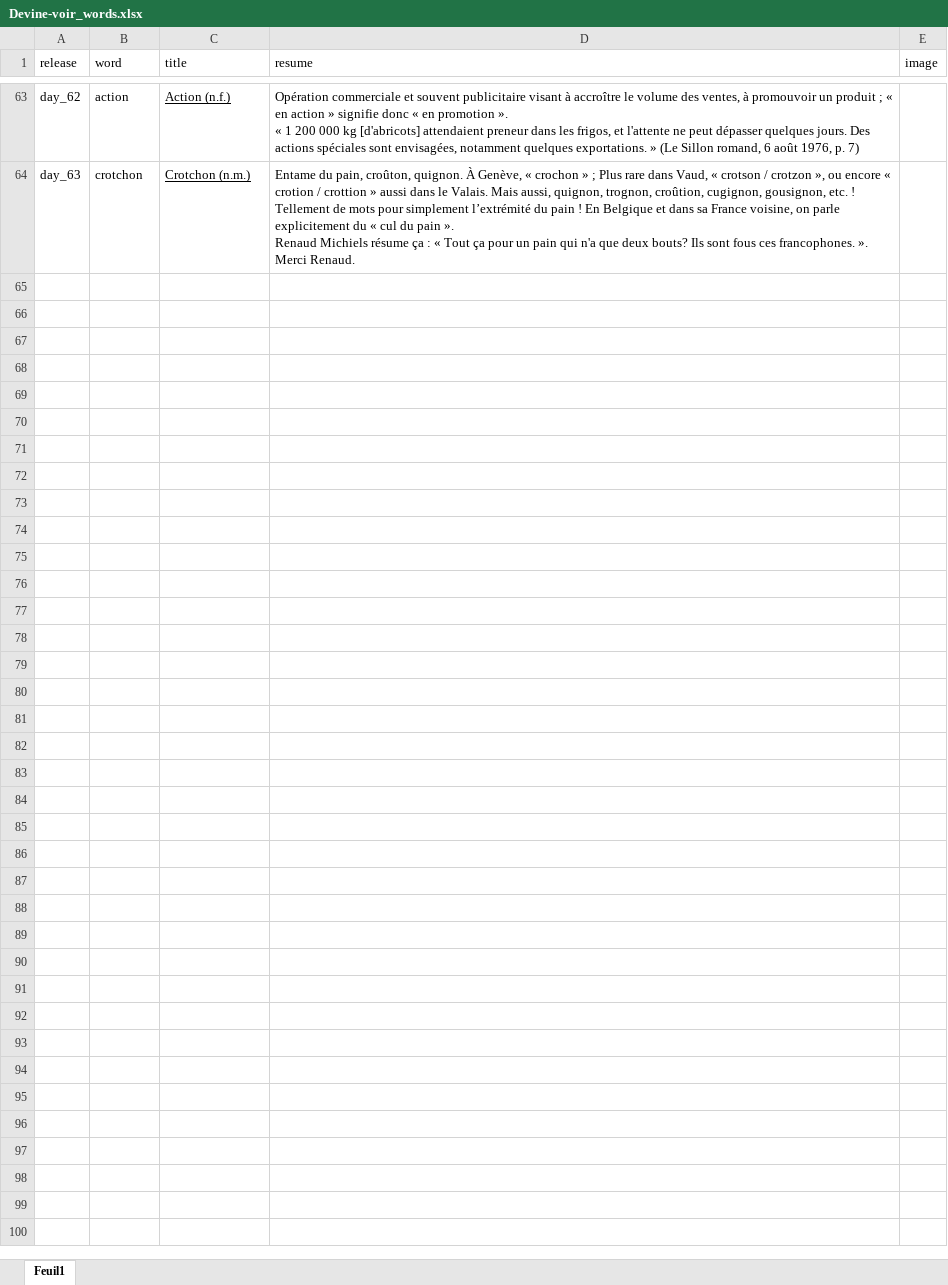
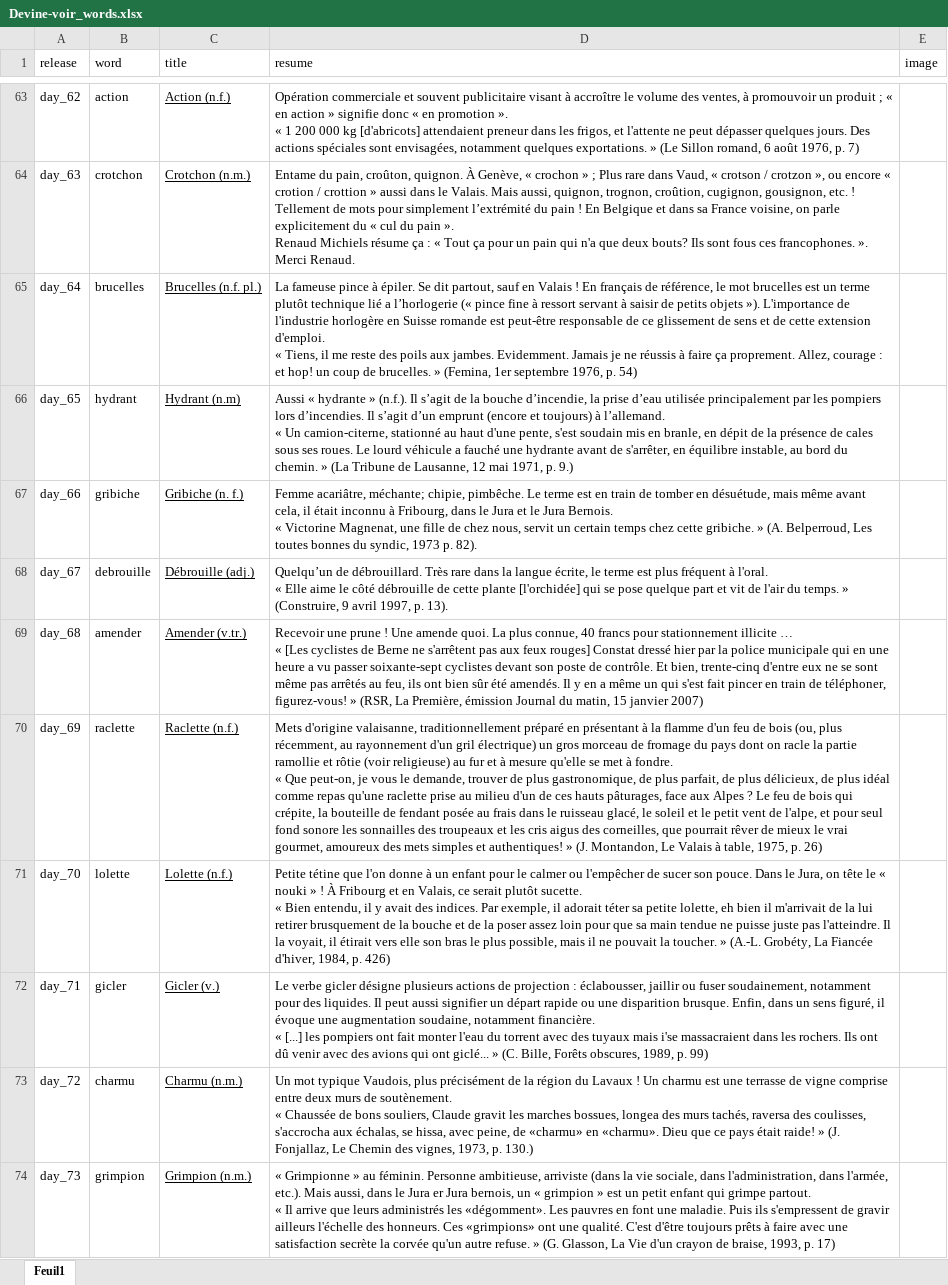
Before and after one commit to wlks85/wordle, an Excel workbook: data/Devine-voir_words.xlsx, sheet Feuil1, drawn as a sheet; only a part is shown, gaps mark what is left out; values as stored, in another font and other column widths than the file's, no borders; ↵ is a line break in a cell; the diff names each change by its address in the sheet, - before the commit and + after, or states it on an @@ line.

Commit message:
data updated

```diff
--- a/data/Devine-voir_words.xlsx (sheet Feuil1)
+++ b/data/Devine-voir_words.xlsx (sheet Feuil1)
+row 65: day_64 | brucelles | Brucelles (n.f. pl.) | La fameuse pince à épiler. Se dit partout, sauf en Valais ! En français de référence, le mot brucelles est un terme plutôt technique lié a l’horlogerie (« pince fine à ressort servant à saisir de petits objets »). L'importance de l'industrie horlogère en Suisse romande est peut-être responsable de ce glissement de sens et de cette extension d'emploi. ↵ « Tiens, il me reste des poils aux jambes. Evidemment. Jamais je ne réussis à faire ça proprement. Allez, courage : et hop! un coup de brucelles. » (Femina, 1er septembre 1976, p. 54)
+row 66: day_65 | hydrant | Hydrant (n.m) | Aussi « hydrante » (n.f.). Il s’agit de la bouche d’incendie, la prise d’eau utilisée principalement par les pompiers lors d’incendies. Il s’agit d’un emprunt (encore et toujours) à l’allemand. ↵ « Un camion-citerne, stationné au haut d'une pente, s'est soudain mis en branle, en dépit de la présence de cales sous ses roues. Le lourd véhicule a fauché une hydrante avant de s'arrêter, en équilibre instable, au bord du chemin. » (La Tribune de Lausanne, 12 mai 1971, p. 9.)
+row 67: day_66 | gribiche | Gribiche (n. f.) | Femme acariâtre, méchante; chipie, pimbêche. Le terme est en train de tomber en désuétude, mais même avant cela, il était inconnu à Fribourg, dans le Jura et le Jura Bernois. ↵ « Victorine Magnenat, une fille de chez nous, servit un certain temps chez cette gribiche. » (A. Belperroud, Les toutes bonnes du syndic, 1973 p. 82).
+row 68: day_67 | debrouille | Débrouille (adj.) | Quelqu’un de débrouillard. Très rare dans la langue écrite, le terme est plus fréquent à l'oral. ↵ « Elle aime le côté débrouille de cette plante [l'orchidée] qui se pose quelque part et vit de l'air du temps. » (Construire, 9 avril 1997, p. 13).
+row 69: day_68 | amender | Amender (v.tr.) | Recevoir une prune ! Une amende quoi. La plus connue, 40 francs pour stationnement illicite … ↵ « [Les cyclistes de Berne ne s'arrêtent pas aux feux rouges] Constat dressé hier par la police municipale qui en une heure a vu passer soixante-sept cyclistes devant son poste de contrôle. Et bien, trente-cinq d'entre eux ne se sont même pas arrêtés au feu, ils ont bien sûr été amendés. Il y en a même un qui s'est fait pincer en train de téléphoner, figurez-vous! » (RSR, La Première, émission Journal du matin, 15 janvier 2007)
+row 70: day_69 | raclette | Raclette (n.f.) | Mets d'origine valaisanne, traditionnellement préparé en présentant à la flamme d'un feu de bois (ou, plus récemment, au rayonnement d'un gril électrique) un gros morceau de fromage du pays dont on racle la partie ramollie et rôtie (voir religieuse) au fur et à mesure qu'elle se met à fondre. ↵ « Que peut-on, je vous le demande, trouver de plus gastronomique, de plus parfait, de plus délicieux, de plus idéal comme repas qu'une raclette prise au milieu d'un de ces hauts pâturages, face aux Alpes ? Le feu de bois qui crépite, la bouteille de fendant posée au frais dans le ruisseau glacé, le soleil et le petit vent de l'alpe, et pour seul fond sonore les sonnailles des troupeaux et les cris aigus des corneilles, que pourrait rêver de mieux le vrai gourmet, amoureux des mets simples et authentiques! » (J. Montandon, Le Valais à table, 1975, p. 26)
+row 71: day_70 | lolette | Lolette (n.f.) | Petite tétine que l'on donne à un enfant pour le calmer ou l'empêcher de sucer son pouce. Dans le Jura, on tête le « nouki » ! À Fribourg et en Valais, ce serait plutôt sucette. ↵ « Bien entendu, il y avait des indices. Par exemple, il adorait téter sa petite lolette, eh bien il m'arrivait de la lui retirer brusquement de la bouche et de la poser assez loin pour que sa main tendue ne puisse juste pas l'atteindre. Il la voyait, il étirait vers elle son bras le plus possible, mais il ne pouvait la toucher. » (A.-L. Grobéty, La Fiancée d'hiver, 1984, p. 426)
+row 72: day_71 | gicler | Gicler (v.) | Le verbe gicler désigne plusieurs actions de projection : éclabousser, jaillir ou fuser soudainement, notamment pour des liquides. Il peut aussi signifier un départ rapide ou une disparition brusque. Enfin, dans un sens figuré, il évoque une augmentation soudaine, notamment financière. ↵ « [...] les pompiers ont fait monter l'eau du torrent avec des tuyaux mais i'se massacraient dans les rochers. Ils ont dû venir avec des avions qui ont giclé... » (C. Bille, Forêts obscures, 1989, p. 99)
+row 73: day_72 | charmu | Charmu (n.m.) | Un mot typique Vaudois, plus précisément de la région du Lavaux ! Un charmu est une terrasse de vigne comprise entre deux murs de soutènement. ↵ « Chaussée de bons souliers, Claude gravit les marches bossues, longea des murs tachés, raversa des coulisses, s'accrocha aux échalas, se hissa, avec peine, de «charmu» en «charmu». Dieu que ce pays était raide! » (J. Fonjallaz, Le Chemin des vignes, 1973, p. 130.)
+row 74: day_73 | grimpion | Grimpion (n.m.) | « Grimpionne » au féminin. Personne ambitieuse, arriviste (dans la vie sociale, dans l'administration, dans l'armée, etc.). Mais aussi, dans le Jura er Jura bernois, un « grimpion » est un petit enfant qui grimpe partout. ↵ « Il arrive que leurs administrés les «dégomment». Les pauvres en font une maladie. Puis ils s'empressent de gravir ailleurs l'échelle des honneurs. Ces «grimpions» ont une qualité. C'est d'être toujours prêts à faire avec une satisfaction secrète la corvée qu'un autre refuse. » (G. Glasson, La Vie d'un crayon de braise, 1993, p. 17)
```
